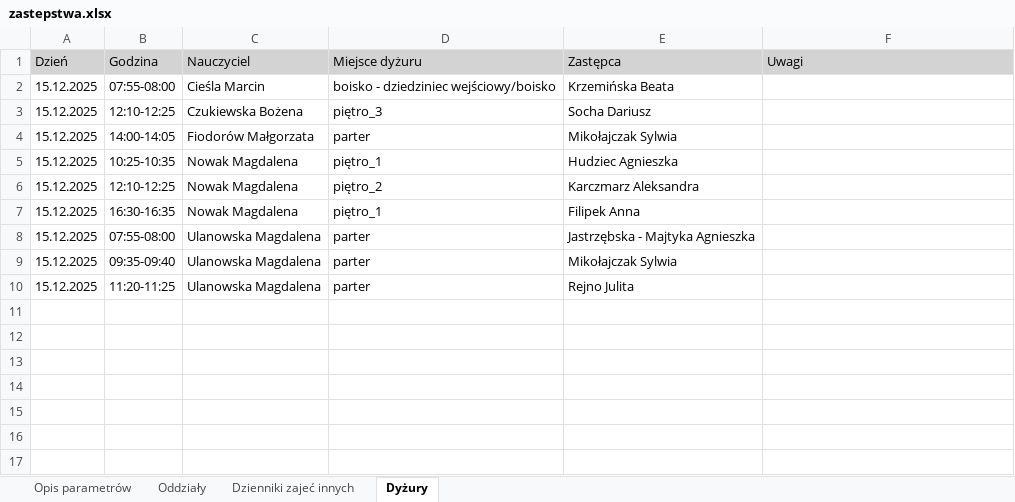
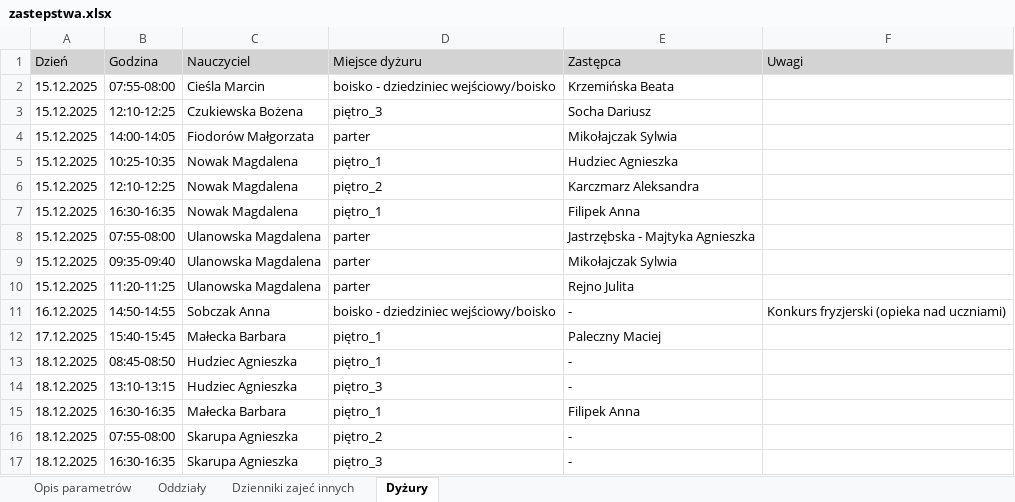
Before and after one commit to adeodatus11/zastepstwa, an Excel workbook: zastepstwa.xlsx, sheet Dyżury, drawn as a sheet; values as stored, in another font and other column widths than the file's, no borders; the diff names each change by its address in the sheet, - before the commit and + after, or states it on an @@ line.

```diff
--- a/zastepstwa.xlsx (sheet Dyżury)
+++ b/zastepstwa.xlsx (sheet Dyżury)
+row 11: 16.12.2025 | 14:50-14:55 | Sobczak Anna | boisko - dziedziniec wejściowy/boisko | - | Konkurs fryzjerski (opieka nad uczniami)
+row 12: 17.12.2025 | 15:40-15:45 | Małecka Barbara | piętro_1 | Paleczny Maciej
+row 13: 18.12.2025 | 08:45-08:50 | Hudziec Agnieszka | piętro_1 | -
+row 14: 18.12.2025 | 13:10-13:15 | Hudziec Agnieszka | piętro_3 | -
+row 15: 18.12.2025 | 16:30-16:35 | Małecka Barbara | piętro_1 | Filipek Anna
+row 16: 18.12.2025 | 07:55-08:00 | Skarupa Agnieszka | piętro_2 | -
+row 17: 18.12.2025 | 16:30-16:35 | Skarupa Agnieszka | piętro_3 | -
```
Also changed, not shown: sheet Oddziały, sheet Dzienniki zajeć innych, InformacjeOPrzeniesieniach.xlsx.
